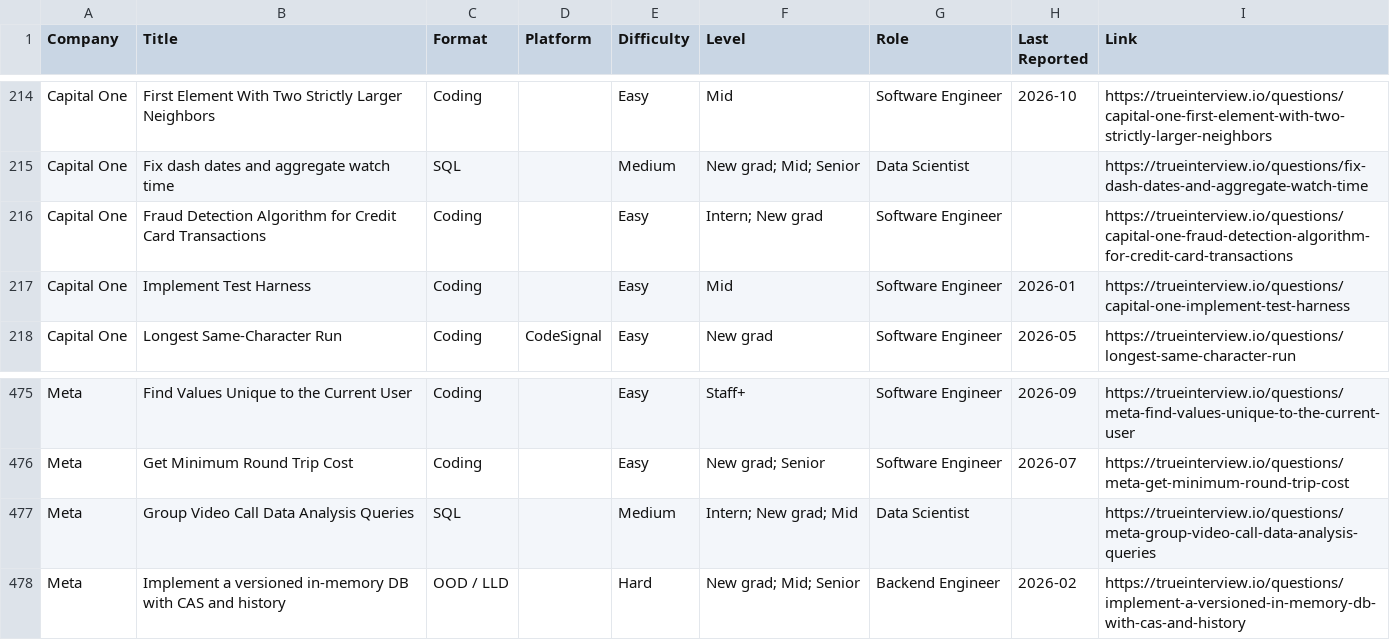
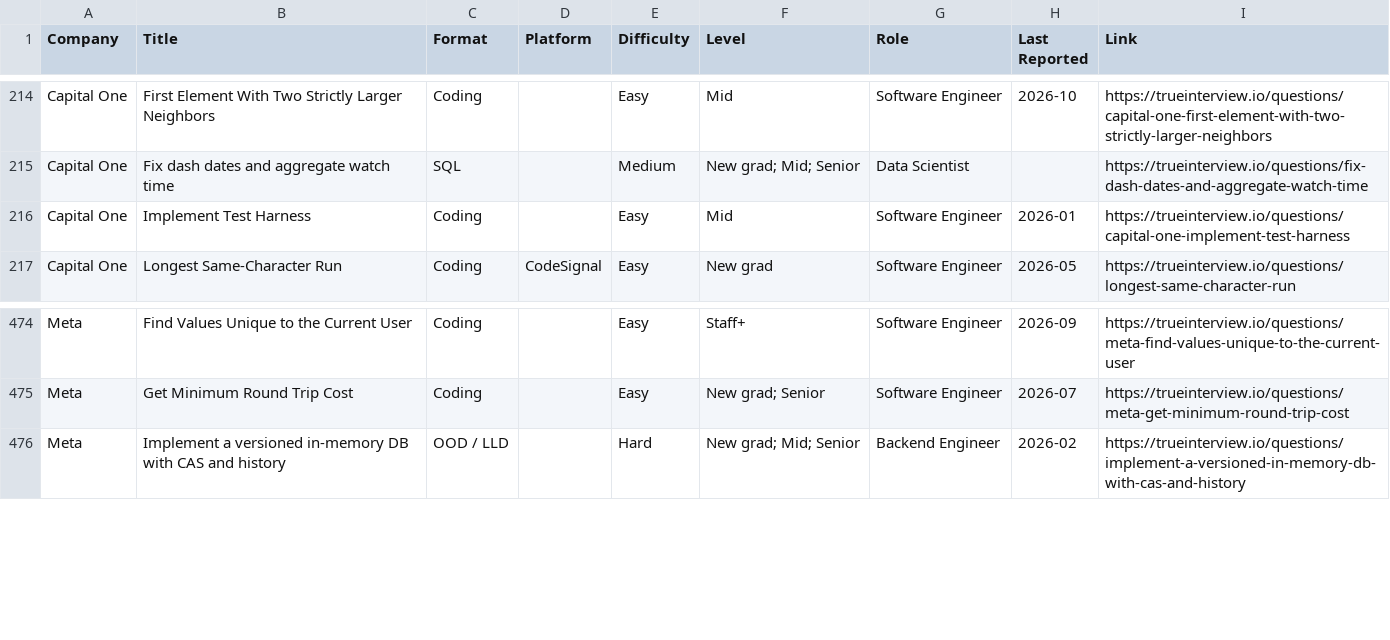
Before and after one commit to kevin-2023-code/Tech-OA-Questions, a CSV file: data/questions.csv, drawn as a sheet; only a part is shown, gaps mark what is left out; the diff names each change by its address in the sheet, - before the commit and + after, or states it on an @@ line.

```diff
--- a/data/questions.csv
+++ b/data/questions.csv
-row 216: Capital One | Fraud Detection Algorithm for Credit Card Transactions | Coding |  | Easy | Intern; New grad | Software Engineer |  | https://trueinterview.io/questions/capital-one-fraud-detection-algorithm-for-credit-card-transactions
-row 477: Meta | Group Video Call Data Analysis Queries | SQL |  | Medium | Intern; New grad; Mid | Data Scientist |  | https://trueinterview.io/questions/meta-group-video-call-data-analysis-queries
```
Also changed, not shown: companies/capital-one/oa.csv, companies/meta/oa.csv, 4 other files.
